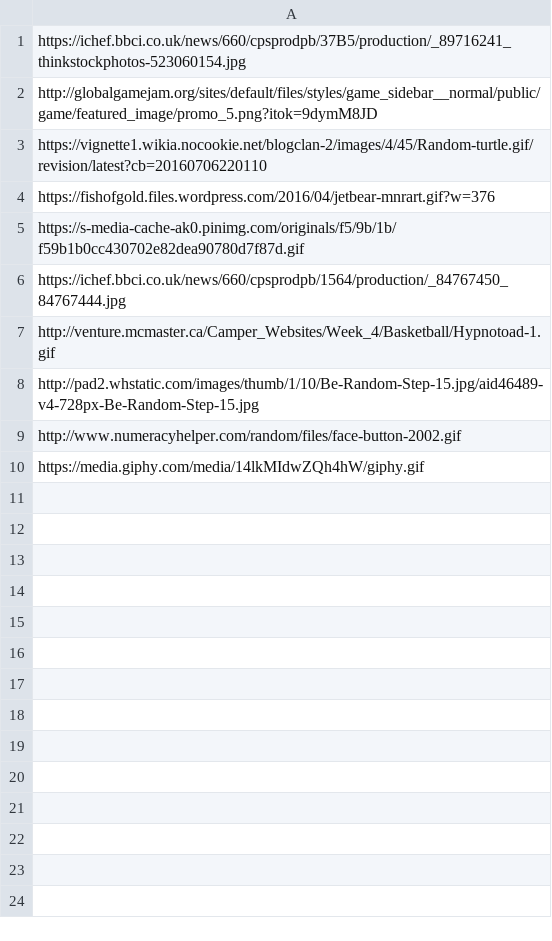
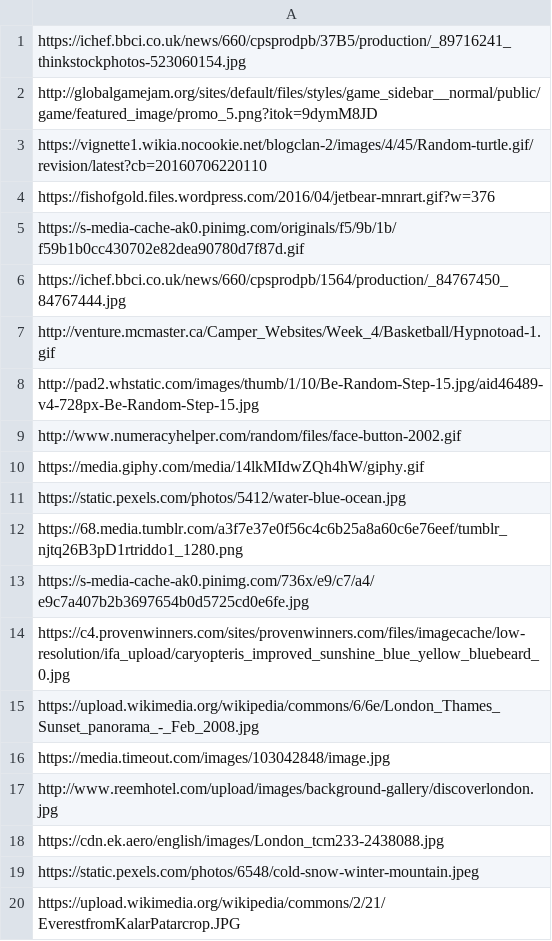
Before and after one commit to UltimateCoder00/image_search_engine, a CSV file: app/url_list.csv, drawn as a sheet.

```diff
--- a/app/url_list.csv
+++ b/app/url_list.csv
@@ -10 +10,11 @@ http://www.numeracyhelper.com/random/files/face-button-2002.gif
 https://media.giphy.com/media/14lkMIdwZQh4hW/giphy.gif
+https://static.pexels.com/photos/5412/water-blue-ocean.jpg
+https://68.media.tumblr.com/a3f7e37e0f56c4c6b25a8a60c6e76eef/tumblr_njtq26B3pD1rtriddo1_1280.png
+https://s-media-cache-ak0.pinimg.com/736x/e9/c7/a4/e9c7a407b2b3697654b0d5725cd0e6fe.jpg
+https://c4.provenwinners.com/sites/provenwinners.com/files/imagecache/low-resolution/ifa_upload/caryopteris_improved_sunshine_blue_yellow_bluebeard_0.jpg
+https://upload.wikimedia.org/wikipedia/commons/6/6e/London_Thames_Sunset_panorama_-_Feb_2008.jpg
+https://media.timeout.com/images/103042848/image.jpg
+http://www.reemhotel.com/upload/images/background-gallery/discoverlondon.jpg
+https://cdn.ek.aero/english/images/London_tcm233-2438088.jpg
+https://static.pexels.com/photos/6548/cold-snow-winter-mountain.jpeg
+https://upload.wikimedia.org/wikipedia/commons/2/21/EverestfromKalarPatarcrop.JPG
```
Also changed, not shown: 4 other files.
